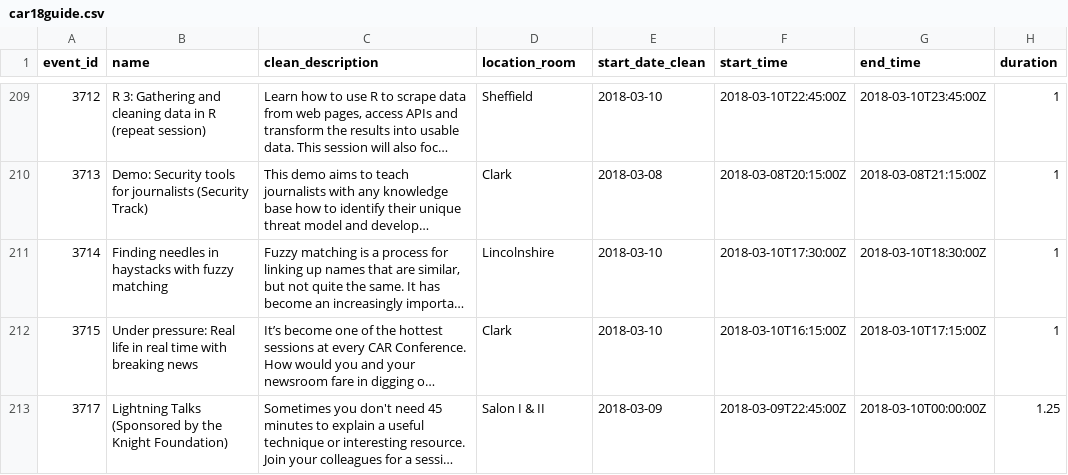
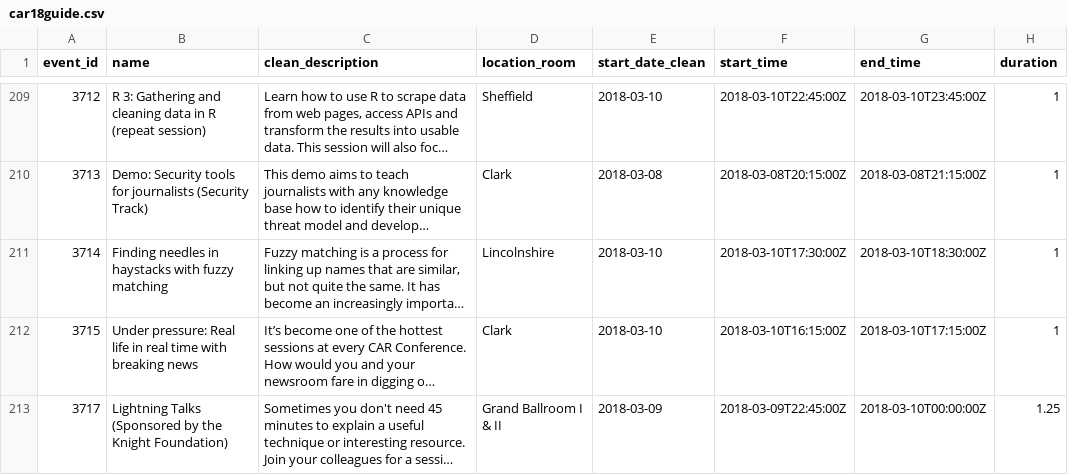
Before and after one commit to ireapps/nicar-2018-schedule, a CSV file: car18guide.csv, drawn as a sheet; only a part is shown, gaps mark what is left out; long unchanged cells end in …; the diff covers the shown part only; the diff names each change by its address in the sheet, - before the commit and + after, or states it on an @@ line.

```diff
--- a/car18guide.csv
+++ b/car18guide.csv
-D213 (location_room): Salon I & II
+D213 (location_room): Grand Ballroom I & II
```
Also changed, not shown: 9 edited cells elsewhere in this file, 1 other file.
